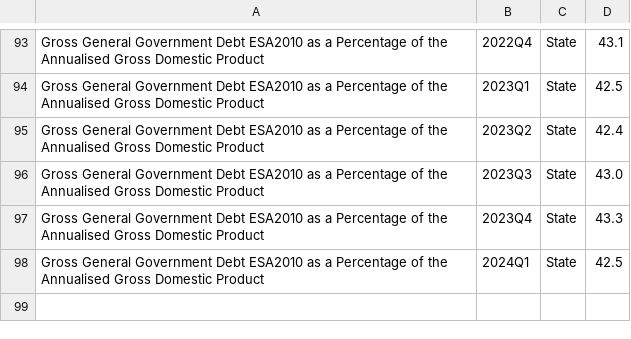
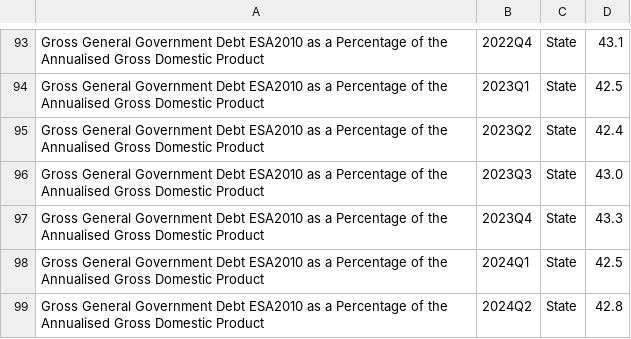
Before and after one commit to flanneryjcso/econ_dash_data, a CSV file: gfq12.csv, drawn as a sheet; only a part is shown, gaps mark what is left out; the diff names each change by its address in the sheet, - before the commit and + after, or states it on an @@ line.

```diff
--- a/gfq12.csv
+++ b/gfq12.csv
+row 99: Gross General Government Debt ESA2010 as a Percentage of the Annualised Gross Domestic Product | 2024Q2 | State | 42.8
```
Also changed, not shown: gfq01.csv, gfq02.csv, 1 other file.
